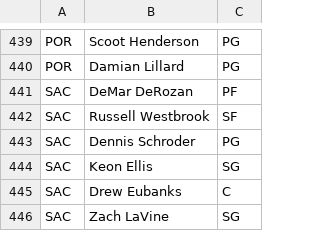
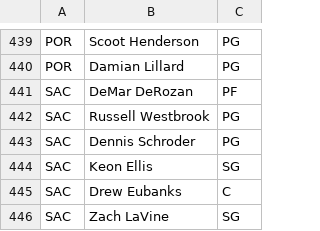
Before and after one commit to Relenes510/fantasy_basketball, a CSV file: tables/2025/plyr_pos_xref.csv, drawn as a sheet; only a part is shown, gaps mark what is left out.

```diff
--- a/tables/2025/plyr_pos_xref.csv
+++ b/tables/2025/plyr_pos_xref.csv
@@ -441,3 +441,3 @@ POR,Damian Lillard,PG
 SAC,DeMar DeRozan,PF
-SAC,Russell Westbrook,SF
+SAC,Russell Westbrook,PG
 SAC,Dennis Schroder,PG
```
Also changed, not shown: tables/2025/parlay_lines.csv, 4 other files.
